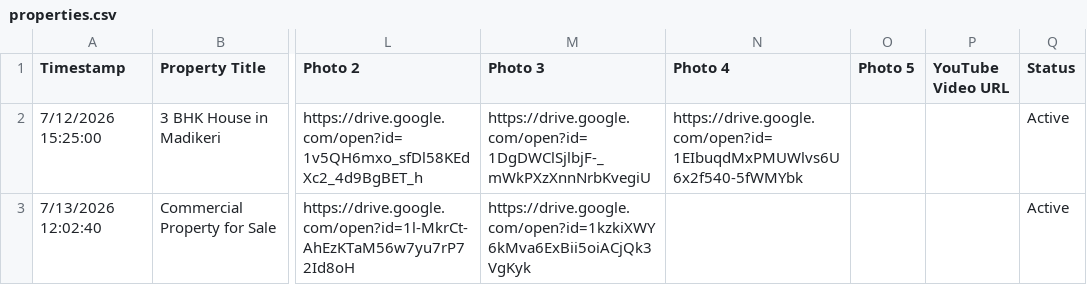
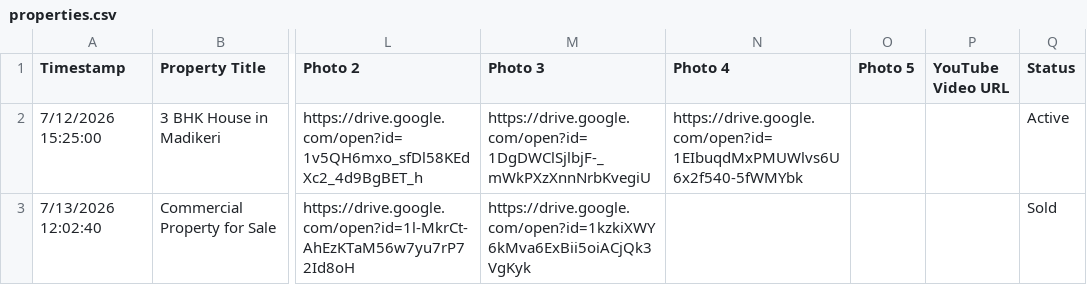
Before and after one commit to shabeebhaneef/coorginvestments, a CSV file: properties.csv, drawn as a sheet; only a part is shown, gaps mark what is left out; the diff covers the shown part only; the diff names each change by its address in the sheet, - before the commit and + after, or states it on an @@ line.

```diff
--- a/properties.csv
+++ b/properties.csv
-Q3 (Status): Active
+Q3 (Status): Sold
```
Also changed, not shown: 1 added row elsewhere in this file, 2 other files.
